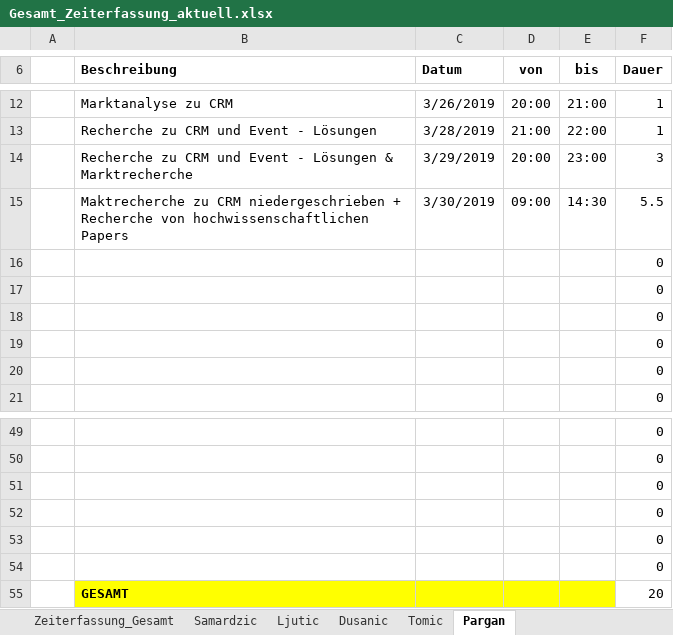
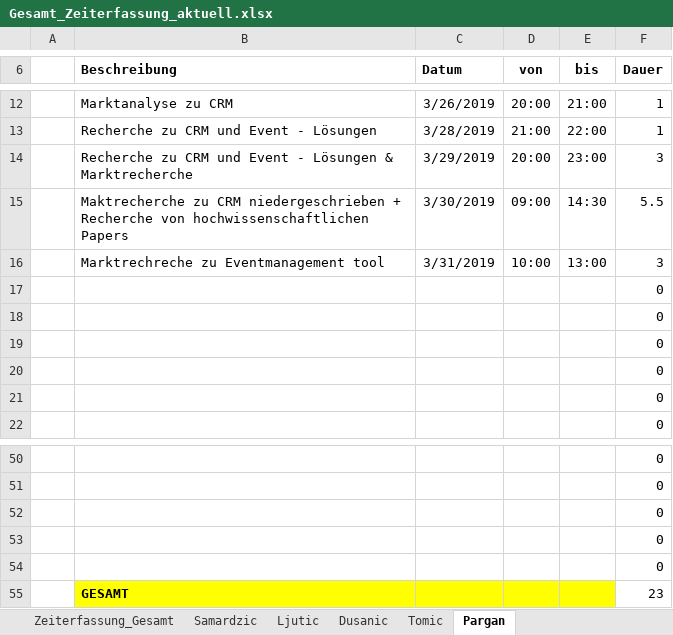
Before and after one commit to MilosTomic123/IT_Projekt_SS19, an Excel workbook: Gesamt_Zeiterfassung_aktuell.xlsx, sheet Pargan, drawn as a sheet; only a part is shown, gaps mark what is left out; values as stored, in another font and other column widths than the file's, no borders; table styles not drawn; removed rows and columns are numbered as before the commit, all else as after; the diff names each change by its address in the sheet, - before the commit and + after, or states it on an @@ line.

```diff
--- a/Gesamt_Zeiterfassung_aktuell.xlsx (sheet Pargan)
+++ b/Gesamt_Zeiterfassung_aktuell.xlsx (sheet Pargan)
+row 16:  | Marktrechreche zu Eventmanagement tool | 3/31/2019 | 10:00 | 13:00 | 3
-row 54:  |  |  |  |  | 0
-F55 (Dauer): 20
+F55 (Dauer): 23
```
Also changed, not shown: sheet Zeiterfassung_Gesamt, charts or pictures, 1 other file.
